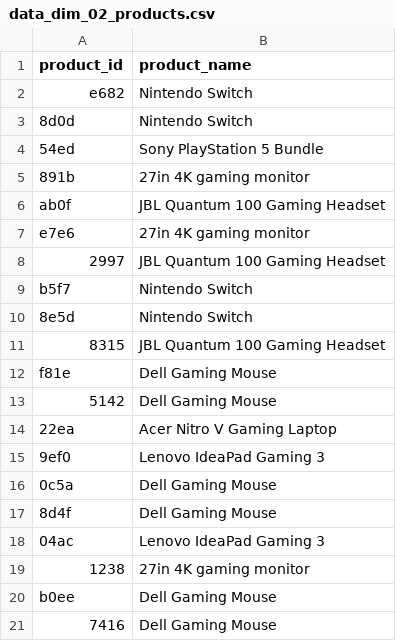
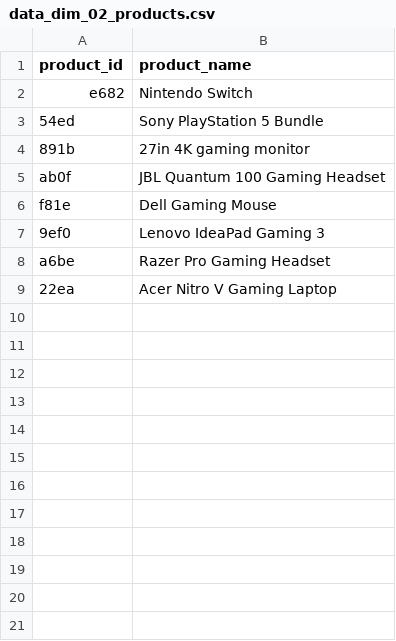
Before and after one commit to reddygautam98/gamezone-business-intelligence, a CSV file: data_dim_02_products.csv, drawn as a sheet; only a part is shown; the diff covers the shown part only.

Commit message:
fix: consolidate product duplicates and clean dimension table
- Consolidated 35 duplicate product IDs to 8 master IDs
- Reduced dimension table from 43 to 8 rows
- Updated 9,536 fact table records with corrected IDs
- Fixed 'Acer Nitro' orphaned product record
- Created analysis and fix scripts
- Generated comprehensive documentation
- Data quality improved from 2.3% to 100%

```diff
--- a/data_dim_02_products.csv
+++ b/data_dim_02_products.csv
@@ -2,3 +2,2 @@ product_id,product_name
 e682,Nintendo Switch
-8d0d,Nintendo Switch
 54ed,Sony PlayStation 5 Bundle
@@ -6,16 +5,5 @@ e682,Nintendo Switch
 ab0f,JBL Quantum 100 Gaming Headset
-e7e6,27in 4K gaming monitor
-2997,JBL Quantum 100 Gaming Headset
-b5f7,Nintendo Switch
-8e5d,Nintendo Switch
-8315,JBL Quantum 100 Gaming Headset
 f81e,Dell Gaming Mouse
-5142,Dell Gaming Mouse
+9ef0,Lenovo IdeaPad Gaming 3
+a6be,Razer Pro Gaming Headset
 22ea,Acer Nitro V Gaming Laptop
-9ef0,Lenovo IdeaPad Gaming 3
-0c5a,Dell Gaming Mouse
-8d4f,Dell Gaming Mouse
-04ac,Lenovo IdeaPad Gaming 3
-1238,27in 4K gaming monitor
-b0ee,Dell Gaming Mouse
-7416,Dell Gaming Mouse
```
Also changed, not shown: 22 removed rows elsewhere in this file, 9 other files.
